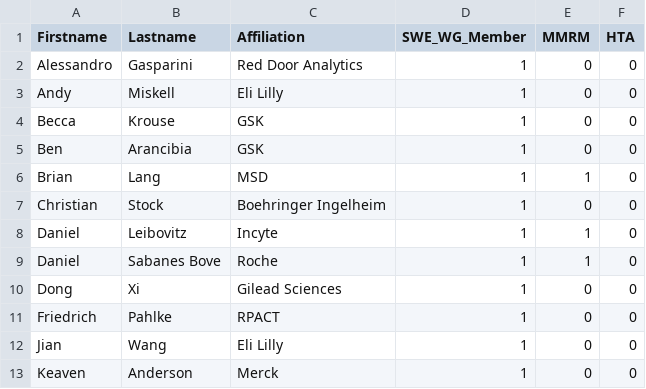
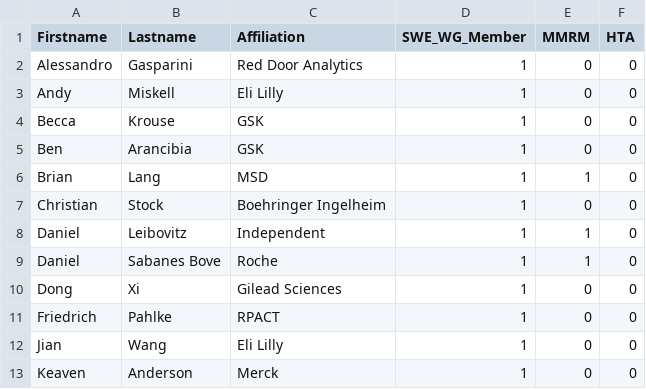
Before and after one commit to openstatsware/website, a CSV file: data/members.csv, drawn as a sheet; only a part is shown.

Commit message:
update company affiliation of daniel leibovitz (#51)

```diff
--- a/data/members.csv
+++ b/data/members.csv
@@ -7,3 +7,3 @@ Brian,Lang,MSD,1,1,0
 Christian,Stock,Boehringer Ingelheim,1,0,0
-Daniel,Leibovitz,Incyte,1,1,0
+Daniel,Leibovitz,Independent,1,1,0
 Daniel,Sabanes Bove,Roche,1,1,0
```
